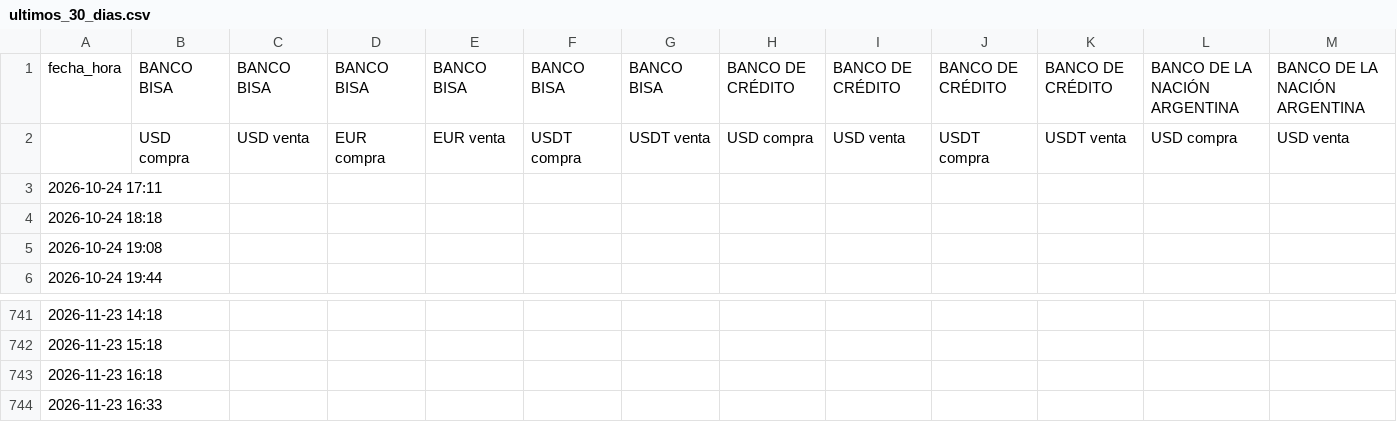
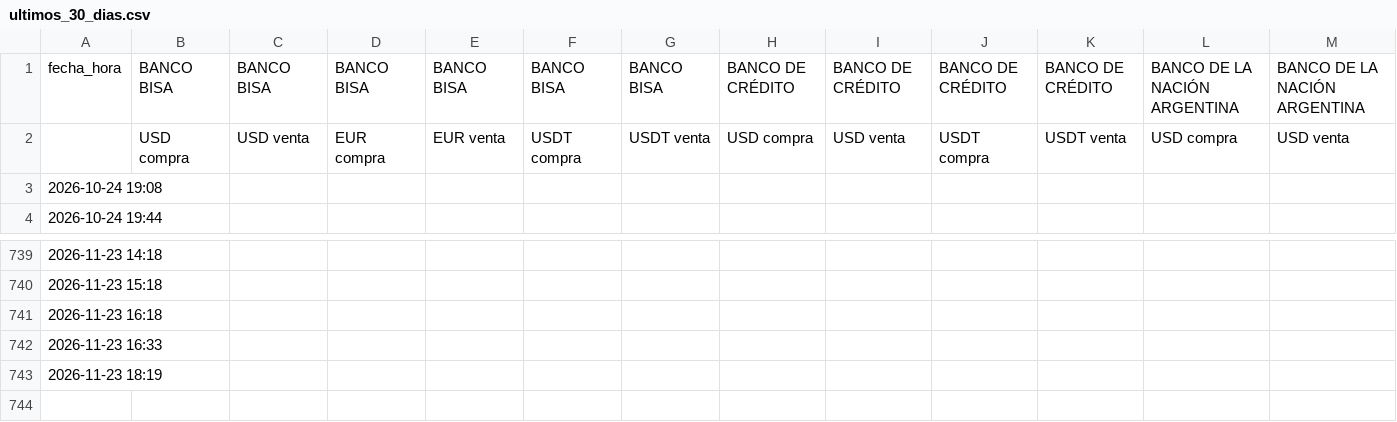
Before and after one commit to BohozX/TC-BANCOS, a CSV file: ultimos_30_dias.csv, drawn as a sheet; only a part is shown, gaps mark what is left out; removed rows and columns are numbered as before the commit, all else as after; rows hold the shown columns only; the diff names each change by its address in the sheet, - before the commit and + after, or states it on an @@ line.

Commit message:
Actualizacion TC bancos 2026-11-23 18:22 BOT

```diff
--- a/ultimos_30_dias.csv
+++ b/ultimos_30_dias.csv
-row 3: 2026-10-24 17:11
-row 4: 2026-10-24 18:18
+row 743: 2026-11-23 18:19
```
